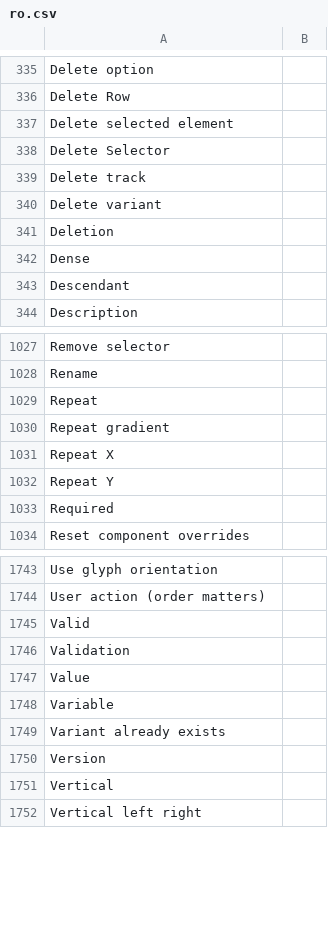
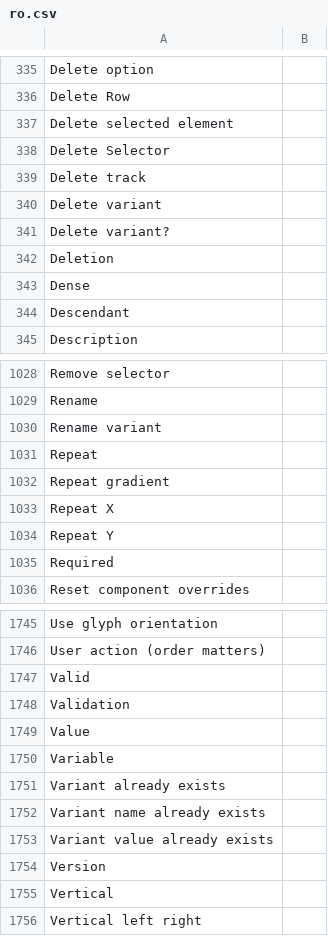
Before and after one commit to desech/desech-studio, a CSV file: build/i18n/ro.csv, drawn as a sheet; only a part is shown, gaps mark what is left out; the diff names each change by its address in the sheet, - before the commit and + after, or states it on an @@ line.

Commit message:
rename variants

```diff
--- a/build/i18n/ro.csv
+++ b/build/i18n/ro.csv
+row 341: Delete variant?
+row 1030: Rename variant
+row 1752: Variant name already exists
+row 1753: Variant value already exists
```
Also changed, not shown: build/i18n/template.csv, 21 other files.
